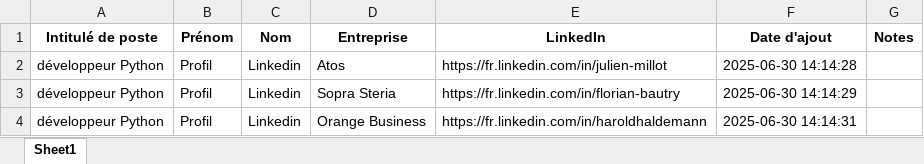
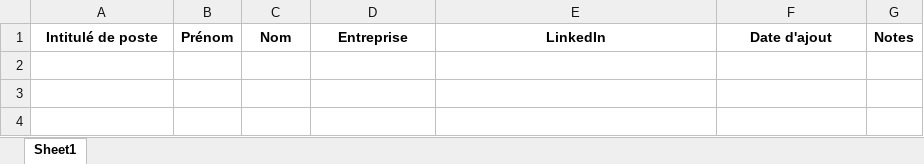
Before and after one commit to MohamedB94/Scrapper-de-personne-sur-LinkedIn, an Excel workbook: Resultats_Profils.xlsx, sheet Sheet1, drawn as a sheet; values as stored, in another font and other column widths than the file's, no borders; the diff names each change by its address in the sheet, - before the commit and + after, or states it on an @@ line.

```diff
--- a/Resultats_Profils.xlsx (sheet Sheet1)
+++ b/Resultats_Profils.xlsx (sheet Sheet1)
-row 2: développeur Python | Profil | Linkedin | Atos | https://fr.linkedin.com/in/julien-millot | 2025-06-30 14:14:28
-row 3: développeur Python | Profil | Linkedin | Sopra Steria | https://fr.linkedin.com/in/florian-bautry | 2025-06-30 14:14:29
-row 4: développeur Python | Profil | Linkedin | Orange Business | https://fr.linkedin.com/in/haroldhaldemann | 2025-06-30 14:14:31
```
Also changed, not shown: 8 other files.
